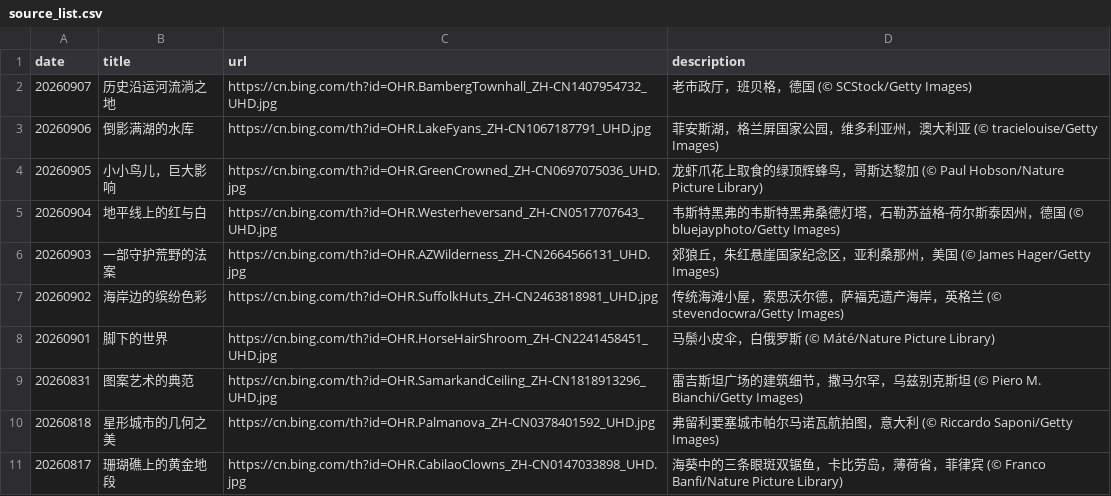
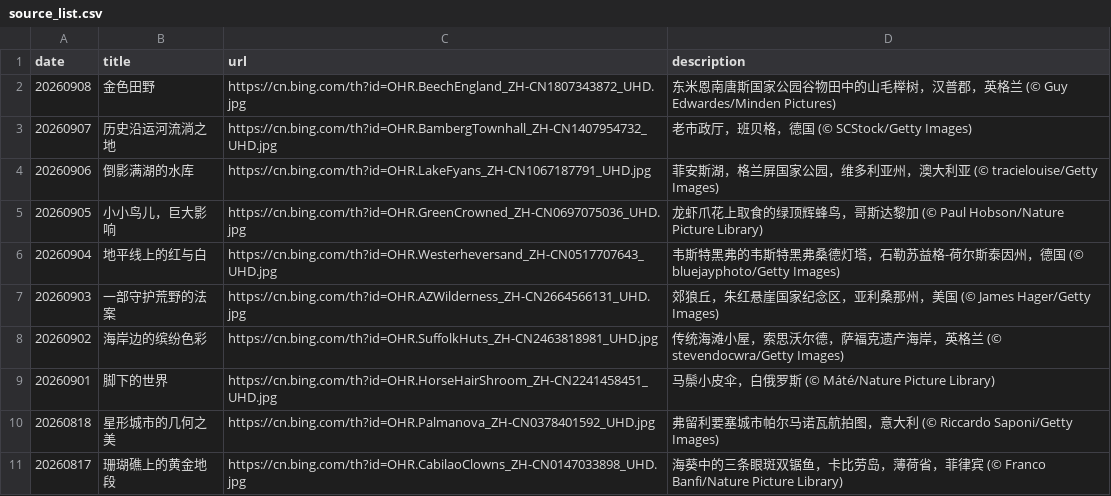
Before and after one commit to chnbsdan/bw, a CSV file: source_list.csv, drawn as a sheet; only a part is shown; removed rows and columns are numbered as before the commit, all else as after; the diff names each change by its address in the sheet, - before the commit and + after, or states it on an @@ line.

```diff
--- a/source_list.csv
+++ b/source_list.csv
+row 2: 20260908 | 金色田野 | https://cn.bing.com/th?id=OHR.BeechEngland_ZH-CN1807343872_UHD.jpg | 东米恩南唐斯国家公园谷物田中的山毛榉树，汉普郡，英格兰 (© Guy Edwardes/Minden Pictures)
-row 9: 20260831 | 图案艺术的典范 | https://cn.bing.com/th?id=OHR.SamarkandCeiling_ZH-CN1818913296_UHD.jpg | 雷吉斯坦广场的建筑细节，撒马尔罕，乌兹别克斯坦 (© Piero M. Bianchi/Getty Images)
```
Also changed, not shown: 2 other files.
